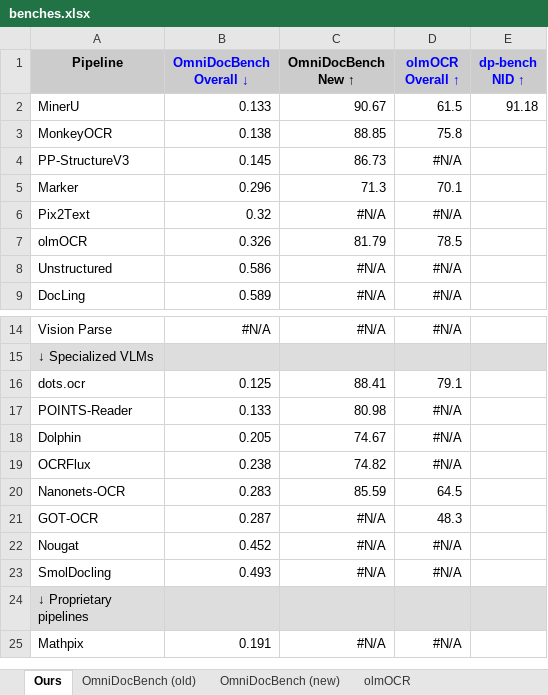
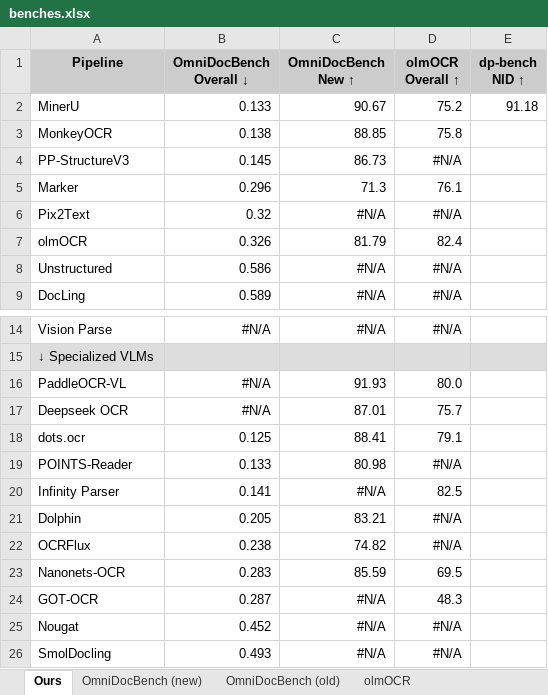
Before and after one commit to dantetemplar/pdf-extraction-agenda, an Excel workbook: benches.xlsx, sheet Ours, drawn as a sheet; only a part is shown, gaps mark what is left out; the shorter side is filled out with more unchanged rows; values as stored, in another font and other column widths than the file's, no borders; conditional formats not drawn; addresses are those after the commit; the diff names each change by its address in the sheet, - before the commit and + after, or states it on an @@ line.

```diff
--- a/benches.xlsx (sheet Ours)
+++ b/benches.xlsx (sheet Ours)
@@ sheet tab order changed: Ours | OmniDocBench (new) | OmniDocBench (old) | olmOCR @@
-B1 text colour: #0000FF
+B1 text colour: black
-D1:E1 text colour: #0000FF
+D1:E1 text colour: black
-D2 (olmOCR Overall ↑): 61.5
+D2 (olmOCR Overall ↑): 75.2
-D5 (olmOCR Overall ↑): 70.1
+D5 (olmOCR Overall ↑): 76.1
-D7 (olmOCR Overall ↑): 78.5
+D7 (olmOCR Overall ↑): 82.4
+row 16: PaddleOCR-VL | #N/A | 91.93 | 80.0
+row 17: Deepseek OCR | #N/A | 87.01 | 75.7
+row 20: Infinity Parser | 0.141 | #N/A | 82.5
-C21 (OmniDocBench New ↑): 74.67
+C21 (OmniDocBench New ↑): 83.21
-D23 (olmOCR Overall ↑): 64.5
+D23 (olmOCR Overall ↑): 69.5
```
Also changed, not shown: sheet olmOCR, sheet OmniDocBench (new), sheet OmniDocBench (old), formulas that keep their value, hidden cells, 2 other files.
